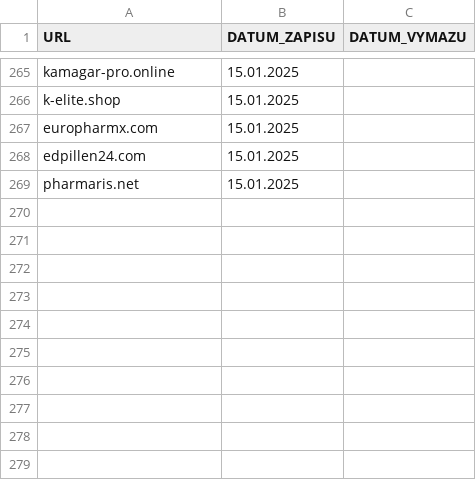
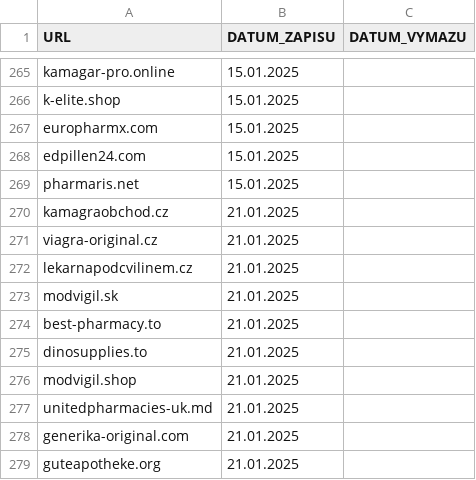
Before and after one commit to anapol/cz-gov-blocks, a CSV file: original/sukl.csv, drawn as a sheet; only a part is shown, gaps mark what is left out; the diff names each change by its address in the sheet, - before the commit and + after, or states it on an @@ line.

```diff
--- a/original/sukl.csv
+++ b/original/sukl.csv
+row 270: kamagraobchod.cz | 21.01.2025
+row 271: viagra-original.cz | 21.01.2025
+row 272: lekarnapodcvilinem.cz | 21.01.2025
+row 273: modvigil.sk | 21.01.2025
+row 274: best-pharmacy.to | 21.01.2025
+row 275: dinosupplies.to | 21.01.2025
+row 276: modvigil.shop | 21.01.2025
+row 277: unitedpharmacies-uk.md | 21.01.2025
+row 278: generika-original.com | 21.01.2025
+row 279: guteapotheke.org | 21.01.2025
```
Also changed, not shown: csv/sukl.csv, 2 other files.
